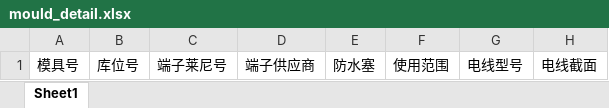
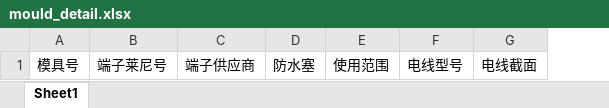
Before and after one commit to shentianyi/mold, an Excel workbook: RailsClient/uploadfiles/template/mould_detail.xlsx, sheet Sheet1, drawn as a sheet; only a part is shown; values as stored, in another font and other column widths than the file's, no borders; the diff names each change by its address in the sheet, - before the commit and + after, or states it on an @@ line.

```diff
--- a/RailsClient/uploadfiles/template/mould_detail.xlsx (sheet Sheet1)
+++ b/RailsClient/uploadfiles/template/mould_detail.xlsx (sheet Sheet1)
-column B, row 1: 库位号
```
Also changed, not shown: 31 other files.
